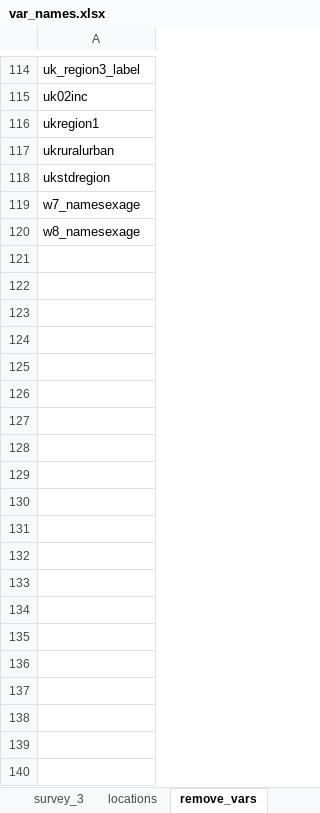
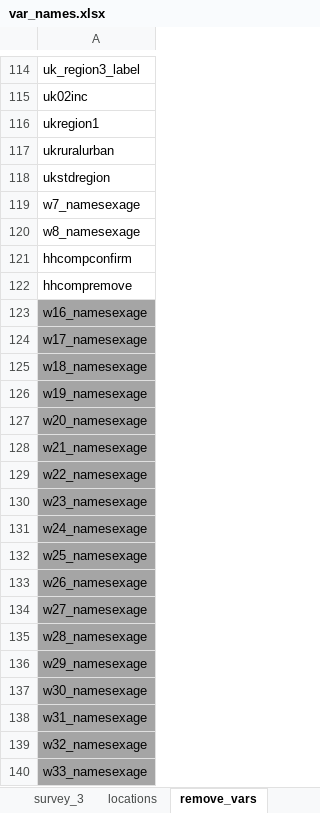
Before and after one commit to jarvisc1/comix_data_clean, an Excel workbook: codebook/var_names.xlsx, sheet remove_vars, drawn as a sheet; only a part is shown, gaps mark what is left out; values as stored, in another font and other column widths than the file's, no borders; the diff covers the shown part only; the diff names each change by its address in the sheet, - before the commit and + after, or states it on an @@ line.

Commit message:
update codebook files

```diff
--- a/codebook/var_names.xlsx (sheet remove_vars)
+++ b/codebook/var_names.xlsx (sheet remove_vars)
+row 121: hhcompconfirm
+row 122: hhcompremove
+row 123: w16_namesexage
+row 124: w17_namesexage
+row 125: w18_namesexage
+row 126: w19_namesexage
+row 127: w20_namesexage
+row 128: w21_namesexage
+row 129: w22_namesexage
+row 130: w23_namesexage
+row 131: w24_namesexage
+row 132: w25_namesexage
+row 133: w26_namesexage
+row 134: w27_namesexage
+row 135: w28_namesexage
+row 136: w29_namesexage
+row 137: w30_namesexage
+row 138: w31_namesexage
+row 139: w32_namesexage
+row 140: w33_namesexage
```
Also changed, not shown: 21 added rows elsewhere in this sheet, 1 other file.
